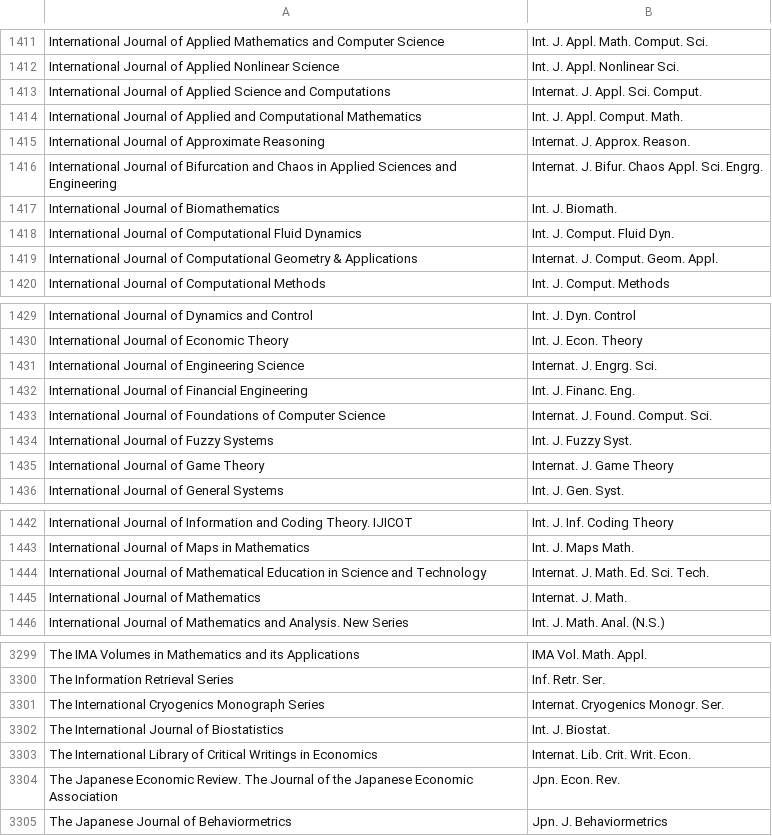
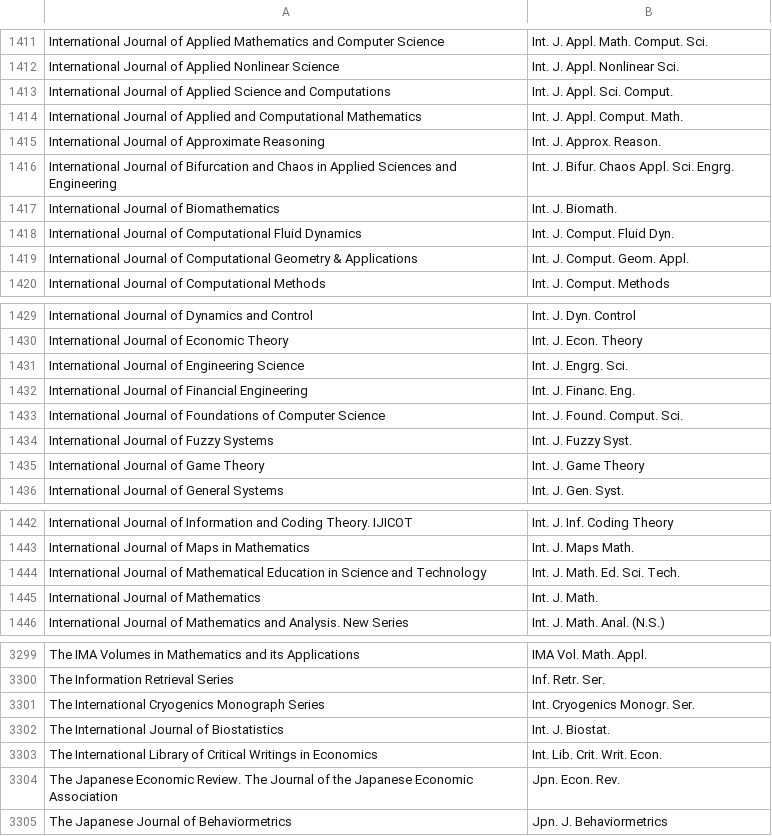
Before and after one commit to JabRef/abbrv.jabref.org, a CSV file: journals/journal_abbreviations_mathematics.csv, drawn as a sheet; only a part is shown, gaps mark what is left out; the diff covers the shown part only.

Commit message:
Consistently use Int. to abbreviate International

```diff
--- a/journals/journal_abbreviations_mathematics.csv
+++ b/journals/journal_abbreviations_mathematics.csv
@@ -1412,9 +1412,9 @@ International Journal of Applied Mathematics and Computer Science;Int. J. Appl.
 International Journal of Applied Nonlinear Science;Int. J. Appl. Nonlinear Sci.
-International Journal of Applied Science and Computations;Internat. J. Appl. Sci. Comput.
+International Journal of Applied Science and Computations;Int. J. Appl. Sci. Comput.
 International Journal of Applied and Computational Mathematics;Int. J. Appl. Comput. Math.
-International Journal of Approximate Reasoning;Internat. J. Approx. Reason.
-International Journal of Bifurcation and Chaos in Applied Sciences and Engineering;Internat. J. Bifur. Chaos Appl. Sci. Engrg.
+International Journal of Approximate Reasoning;Int. J. Approx. Reason.
+International Journal of Bifurcation and Chaos in Applied Sciences and Engineering;Int. J. Bifur. Chaos Appl. Sci. Engrg.
 International Journal of Biomathematics;Int. J. Biomath.
 International Journal of Computational Fluid Dynamics;Int. J. Comput. Fluid Dyn.
-International Journal of Computational Geometry & Applications;Internat. J. Comput. Geom. Appl.
+International Journal of Computational Geometry & Applications;Int. J. Comput. Geom. Appl.
 International Journal of Computational Methods;Int. J. Comput. Methods
@@ -1430,7 +1430,7 @@ International Journal of Dynamics and Control;Int. J. Dyn. Control
 International Journal of Economic Theory;Int. J. Econ. Theory
-International Journal of Engineering Science;Internat. J. Engrg. Sci.
+International Journal of Engineering Science;Int. J. Engrg. Sci.
 International Journal of Financial Engineering;Int. J. Financ. Eng.
-International Journal of Foundations of Computer Science;Internat. J. Found. Comput. Sci.
+International Journal of Foundations of Computer Science;Int. J. Found. Comput. Sci.
 International Journal of Fuzzy Systems;Int. J. Fuzzy Syst.
-International Journal of Game Theory;Internat. J. Game Theory
+International Journal of Game Theory;Int. J. Game Theory
 International Journal of General Systems;Int. J. Gen. Syst.
@@ -1443,4 +1443,4 @@ International Journal of Information and Coding Theory. IJICOT;Int. J. Inf. Codi
 International Journal of Maps in Mathematics;Int. J. Maps Math.
-International Journal of Mathematical Education in Science and Technology;Internat. J. Math. Ed. Sci. Tech.
-International Journal of Mathematics;Internat. J. Math.
+International Journal of Mathematical Education in Science and Technology;Int. J. Math. Ed. Sci. Tech.
+International Journal of Mathematics;Int. J. Math.
 International Journal of Mathematics and Analysis. New Series;Int. J. Math. Anal. (N.S.)
@@ -3300,5 +3300,5 @@ The IMA Volumes in Mathematics and its Applications;IMA Vol. Math. Appl.
 The Information Retrieval Series;Inf. Retr. Ser.
-The International Cryogenics Monograph Series;Internat. Cryogenics Monogr. Ser.
+The International Cryogenics Monograph Series;Int. Cryogenics Monogr. Ser.
 The International Journal of Biostatistics;Int. J. Biostat.
-The International Library of Critical Writings in Economics;Internat. Lib. Crit. Writ. Econ.
+The International Library of Critical Writings in Economics;Int. Lib. Crit. Writ. Econ.
 The Japanese Economic Review. The Journal of the Japanese Economic Association;Jpn. Econ. Rev.
```
Also changed, not shown: 34 edited cells elsewhere in this file.
